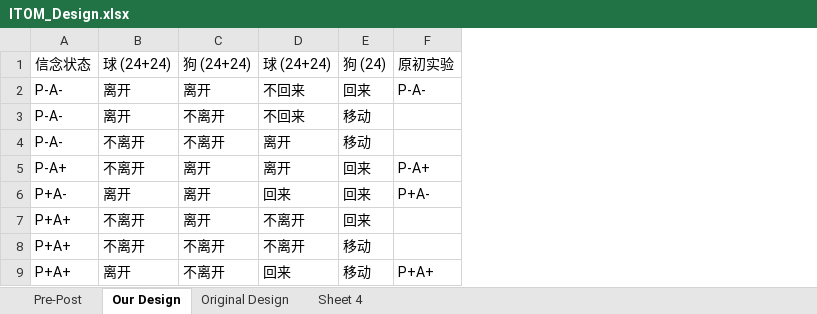
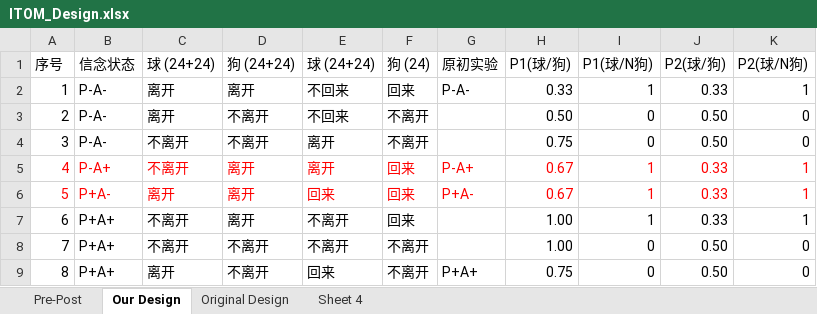
Before and after one commit to Sapere-Aude-Group/sapere-aude, an Excel workbook: content/research/ITOM/Supporting_Information/ITOM_Design.xlsx, sheet Our Design, drawn as a sheet; values as stored, in another font and other column widths than the file's, no borders; addresses are those after the commit; the diff names each change by its address in the sheet, - before the commit and + after, or states it on an @@ line.

Commit message:
update ITOM

```diff
--- a/content/research/ITOM/Supporting_Information/ITOM_Design.xlsx (sheet Our Design)
+++ b/content/research/ITOM/Supporting_Information/ITOM_Design.xlsx (sheet Our Design)
+column A (序号), rows 2-9: 1 | 2 | 3 | 4 | 5 | 6 | 7 | 8
+column H (P1(球/狗)), rows 2-9: 0.33 | 0.50 | 0.75 | 0.67 | 0.67 | 1.00 | 1.00 | 0.75
+column I (P1(球/N狗)), rows 2-9: 1 | 0 | 0 | 1 | 1 | 1 | 0 | 0
+column J (P2(球/狗)), rows 2-9: 0.33 | 0.50 | 0.50 | 0.33 | 0.33 | 0.33 | 0.50 | 0.50
+column K (P2(球/N狗)), rows 2-9: 1 | 0 | 0 | 1 | 1 | 1 | 0 | 0
-F3:F4 (狗 (24)): 移动
+F3:F4 (狗 (24)): 不离开
-B5:G6 text colour: black
+B5:G6 text colour: #FF0000
-F8:F9 (狗 (24)): 移动
+F8:F9 (狗 (24)): 不离开
```
Also changed, not shown: 6 other files.
